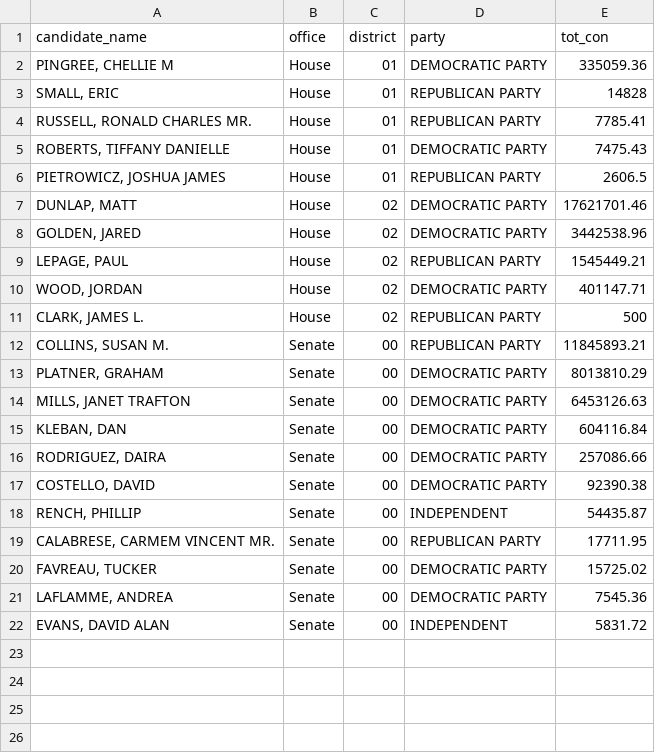
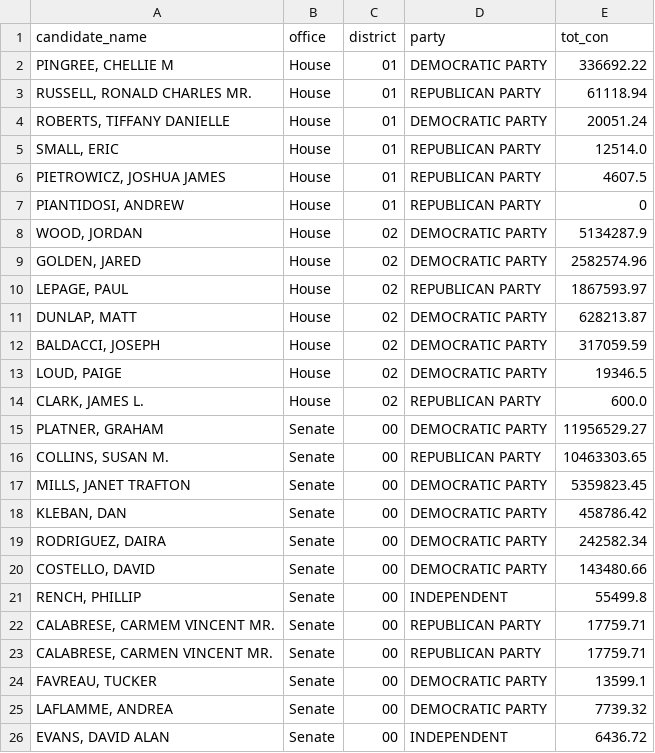
Before and after one commit to aarushisahejpal/maine-monitor-campaign-finance, a CSV file: viz/data/clean/total_contributions_by_federal_candidate.csv, drawn as a sheet; removed rows and columns are numbered as before the commit, all else as after; the diff names each change by its address in the sheet, - before the commit and + after, or states it on an @@ line.

```diff
--- a/viz/data/clean/total_contributions_by_federal_candidate.csv
+++ b/viz/data/clean/total_contributions_by_federal_candidate.csv
-E2 (tot_con): 335059.36
+E2 (tot_con): 336692.22
-row 3: SMALL, ERIC | House | 01 | REPUBLICAN PARTY | 14828
-E3 (tot_con): 7785.41
+E3 (tot_con): 61118.94
-E4 (tot_con): 7475.43
+E4 (tot_con): 20051.24
+row 5: SMALL, ERIC | House | 01 | REPUBLICAN PARTY | 12514.0
-E6 (tot_con): 2606.5
+E6 (tot_con): 4607.5
+row 7: PIANTIDOSI, ANDREW | House | 01 | REPUBLICAN PARTY | 0
-A8 (candidate_name): DUNLAP, MATT
+A8 (candidate_name): WOOD, JORDAN
-E8 (tot_con): 17621701.46
+E8 (tot_con): 5134287.9
-E9 (tot_con): 3442538.96
+E9 (tot_con): 2582574.96
-E10 (tot_con): 1545449.21
+E10 (tot_con): 1867593.97
+row 11: DUNLAP, MATT | House | 02 | DEMOCRATIC PARTY | 628213.87
+row 12: BALDACCI, JOSEPH | House | 02 | DEMOCRATIC PARTY | 317059.59
-A13 (candidate_name): WOOD, JORDAN
+A13 (candidate_name): LOUD, PAIGE
-E13 (tot_con): 401147.71
+E13 (tot_con): 19346.5
-E14 (tot_con): 500
+E14 (tot_con): 600.0
-row 12: COLLINS, SUSAN M. | Senate | 00 | REPUBLICAN PARTY | 11845893.21
-E15 (tot_con): 8013810.29
+E15 (tot_con): 11956529.27
+row 16: COLLINS, SUSAN M. | Senate | 00 | REPUBLICAN PARTY | 10463303.65
-E17 (tot_con): 6453126.63
+E17 (tot_con): 5359823.45
-E18 (tot_con): 604116.84
+E18 (tot_con): 458786.42
-E19 (tot_con): 257086.66
+E19 (tot_con): 242582.34
-E20 (tot_con): 92390.38
+E20 (tot_con): 143480.66
-E21 (tot_con): 54435.87
+E21 (tot_con): 55499.8
-E22 (tot_con): 17711.95
+E22 (tot_con): 17759.71
+row 23: CALABRESE, CARMEN VINCENT MR. | Senate | 00 | REPUBLICAN PARTY | 17759.71
-E24 (tot_con): 15725.02
+E24 (tot_con): 13599.1
-E25 (tot_con): 7545.36
+E25 (tot_con): 7739.32
-E26 (tot_con): 5831.72
+E26 (tot_con): 6436.72
```
Also changed, not shown: viz/data/clean/total_expenditures_by_federal_candidate.csv.
